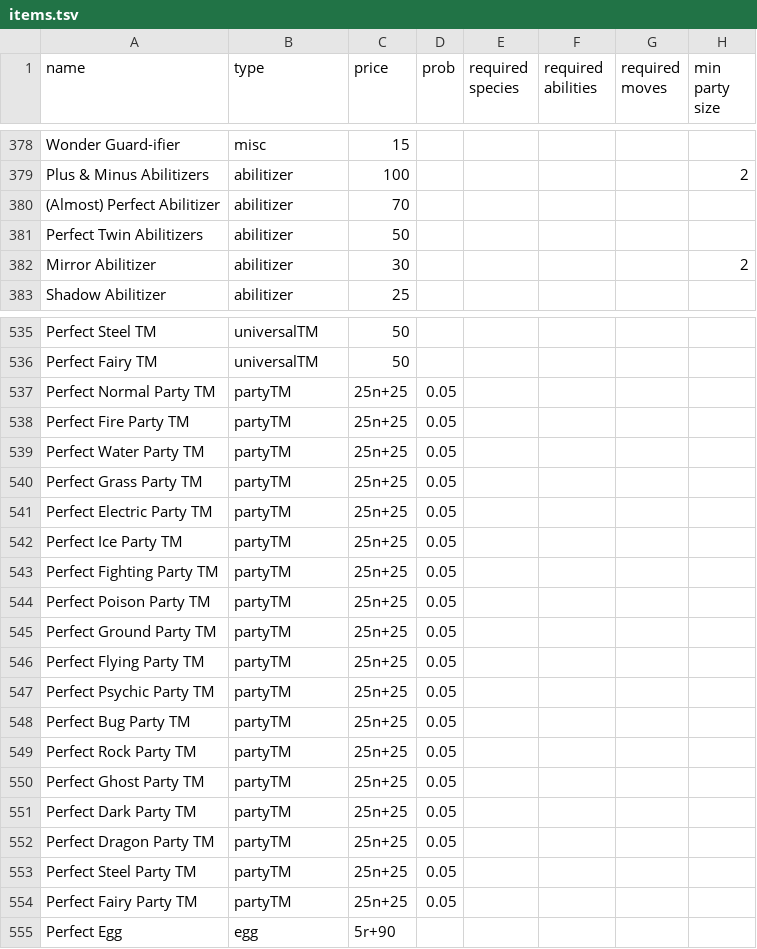
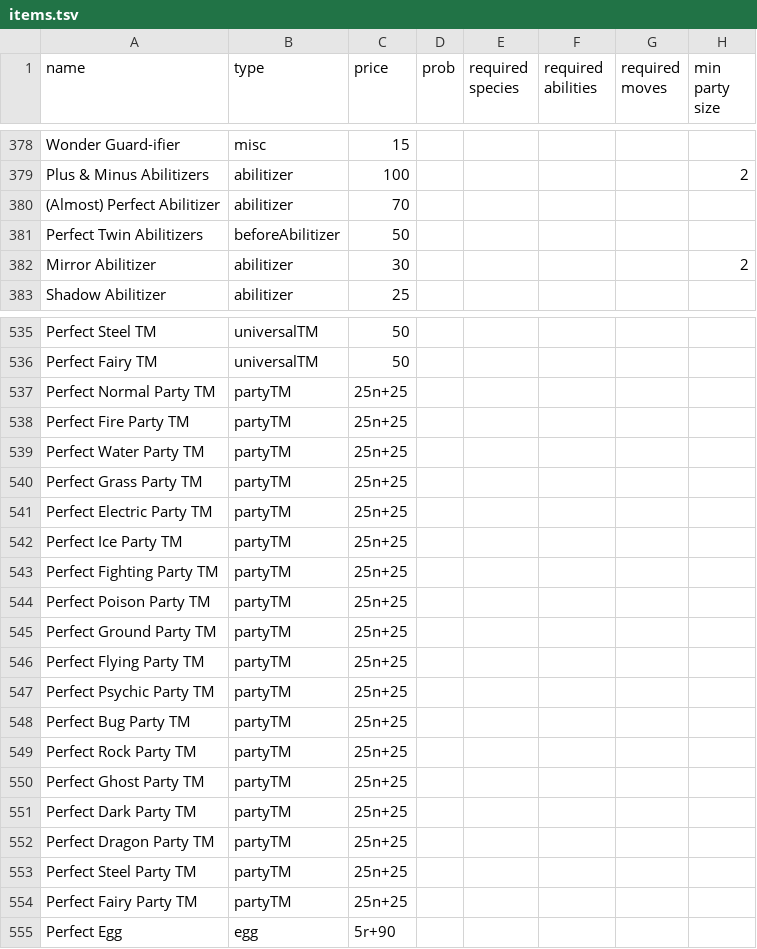
Before and after one commit to RuoyaY/roguelike-showdown, a TSV file: items.tsv, drawn as a sheet; only a part is shown, gaps mark what is left out; the diff covers the shown part only; the diff names each change by its address in the sheet, - before the commit and + after, or states it on an @@ line.

Commit message:
Update items.tsv; fix beforeBattle item checker

```diff
--- a/items.tsv
+++ b/items.tsv
-B381 (type): abilitizer
+B381 (type): beforeAbilitizer
-D537:D554 (prob): 0.05
+D537:D554 (prob): (empty)
```
Also changed, not shown: 22 edited cells elsewhere in this file, 1 other file.
